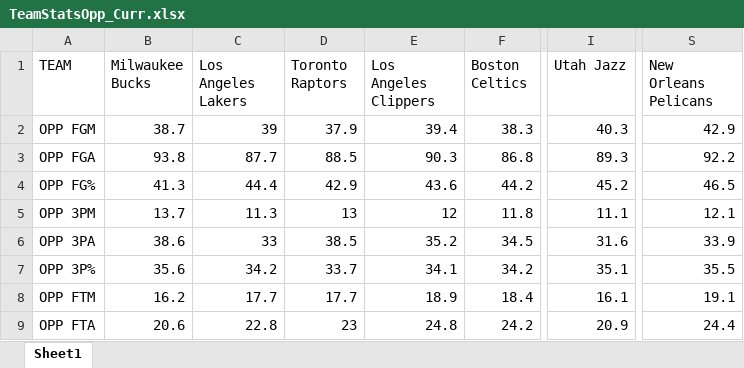
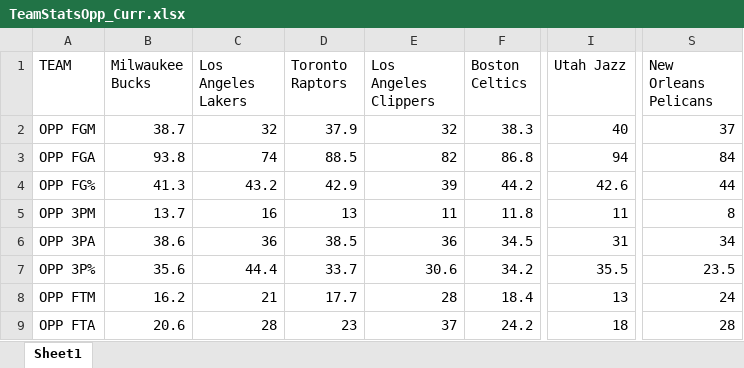
Before and after one commit to k-shen/NBA_pred, an Excel workbook: Curr/TeamStatsOpp_Curr.xlsx, sheet Sheet1, drawn as a sheet; only a part is shown, gaps mark what is left out; values as stored, in another font and other column widths than the file's, no borders; the diff covers the shown part only; the diff names each change by its address in the sheet, - before the commit and + after, or states it on an @@ line.

Commit message:
added july 20 data

```diff
--- a/Curr/TeamStatsOpp_Curr.xlsx (sheet Sheet1)
+++ b/Curr/TeamStatsOpp_Curr.xlsx (sheet Sheet1)
-C2 (Los Angeles Lakers): 39
+C2 (Los Angeles Lakers): 32
-E2 (Los Angeles Clippers): 39.4
+E2 (Los Angeles Clippers): 32
-I2 (Utah Jazz): 40.3
+I2 (Utah Jazz): 40
-S2 (New Orleans Pelicans): 42.9
+S2 (New Orleans Pelicans): 37
-C3 (Los Angeles Lakers): 87.7
+C3 (Los Angeles Lakers): 74
-E3 (Los Angeles Clippers): 90.3
+E3 (Los Angeles Clippers): 82
-I3 (Utah Jazz): 89.3
+I3 (Utah Jazz): 94
-S3 (New Orleans Pelicans): 92.2
+S3 (New Orleans Pelicans): 84
-C4 (Los Angeles Lakers): 44.4
+C4 (Los Angeles Lakers): 43.2
-E4 (Los Angeles Clippers): 43.6
+E4 (Los Angeles Clippers): 39
-I4 (Utah Jazz): 45.2
+I4 (Utah Jazz): 42.6
-S4 (New Orleans Pelicans): 46.5
+S4 (New Orleans Pelicans): 44
-C5 (Los Angeles Lakers): 11.3
+C5 (Los Angeles Lakers): 16
-E5 (Los Angeles Clippers): 12
+E5 (Los Angeles Clippers): 11
-I5 (Utah Jazz): 11.1
+I5 (Utah Jazz): 11
-S5 (New Orleans Pelicans): 12.1
+S5 (New Orleans Pelicans): 8
-C6 (Los Angeles Lakers): 33
+C6 (Los Angeles Lakers): 36
-E6 (Los Angeles Clippers): 35.2
+E6 (Los Angeles Clippers): 36
-I6 (Utah Jazz): 31.6
+I6 (Utah Jazz): 31
-S6 (New Orleans Pelicans): 33.9
+S6 (New Orleans Pelicans): 34
-C7 (Los Angeles Lakers): 34.2
+C7 (Los Angeles Lakers): 44.4
-E7 (Los Angeles Clippers): 34.1
+E7 (Los Angeles Clippers): 30.6
-I7 (Utah Jazz): 35.1
+I7 (Utah Jazz): 35.5
-S7 (New Orleans Pelicans): 35.5
+S7 (New Orleans Pelicans): 23.5
-C8 (Los Angeles Lakers): 17.7
+C8 (Los Angeles Lakers): 21
-E8 (Los Angeles Clippers): 18.9
+E8 (Los Angeles Clippers): 28
-I8 (Utah Jazz): 16.1
+I8 (Utah Jazz): 13
-S8 (New Orleans Pelicans): 19.1
+S8 (New Orleans Pelicans): 24
-C9 (Los Angeles Lakers): 22.8
+C9 (Los Angeles Lakers): 28
-E9 (Los Angeles Clippers): 24.8
+E9 (Los Angeles Clippers): 37
-I9 (Utah Jazz): 20.9
+I9 (Utah Jazz): 18
-S9 (New Orleans Pelicans): 24.4
+S9 (New Orleans Pelicans): 28
```
Also changed, not shown: 47 edited cells elsewhere in this sheet, Curr/TeamStats4_Curr.xlsx, Curr/TeamStatsAdvan_Curr.xlsx, 18 other files.
